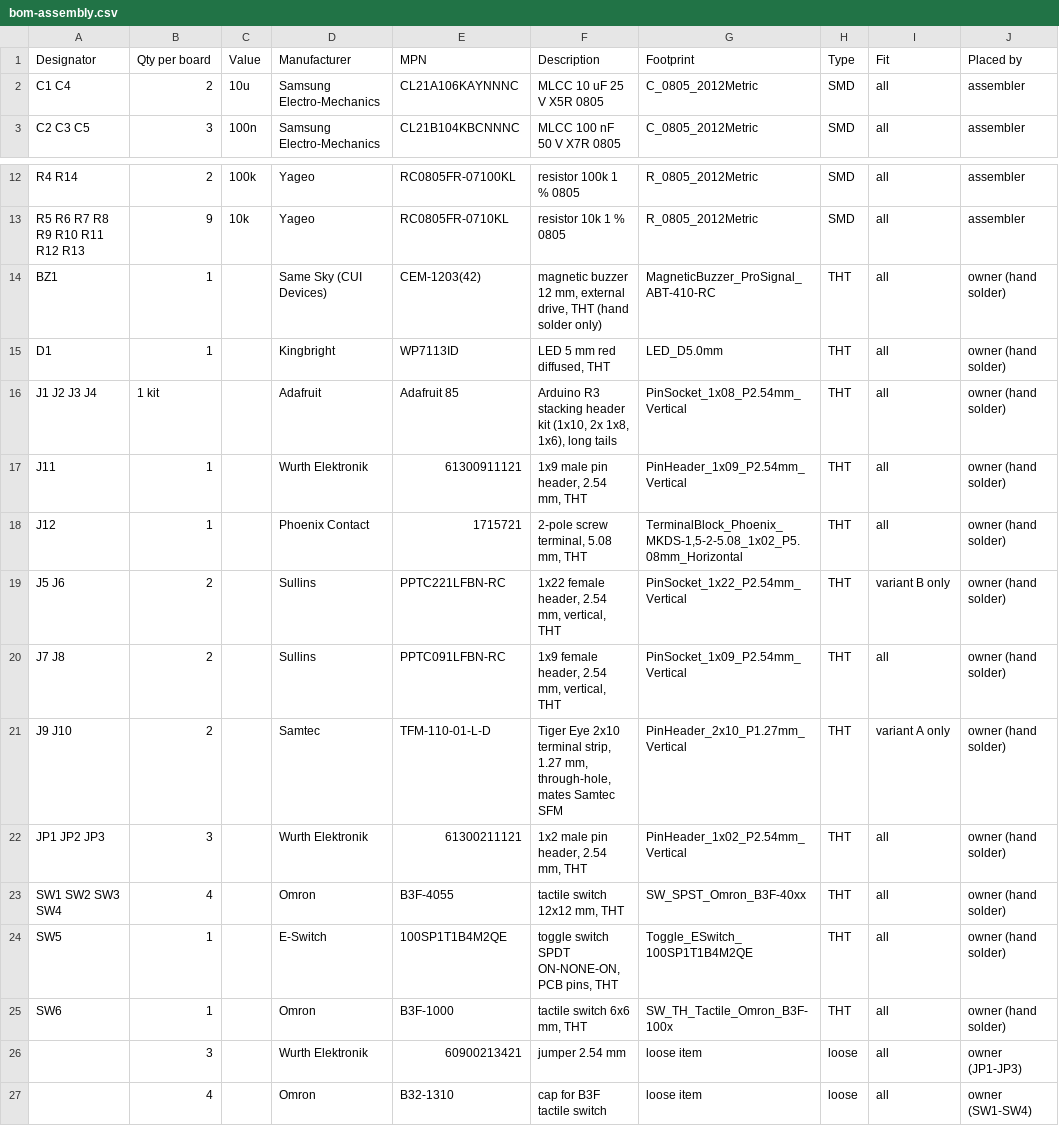
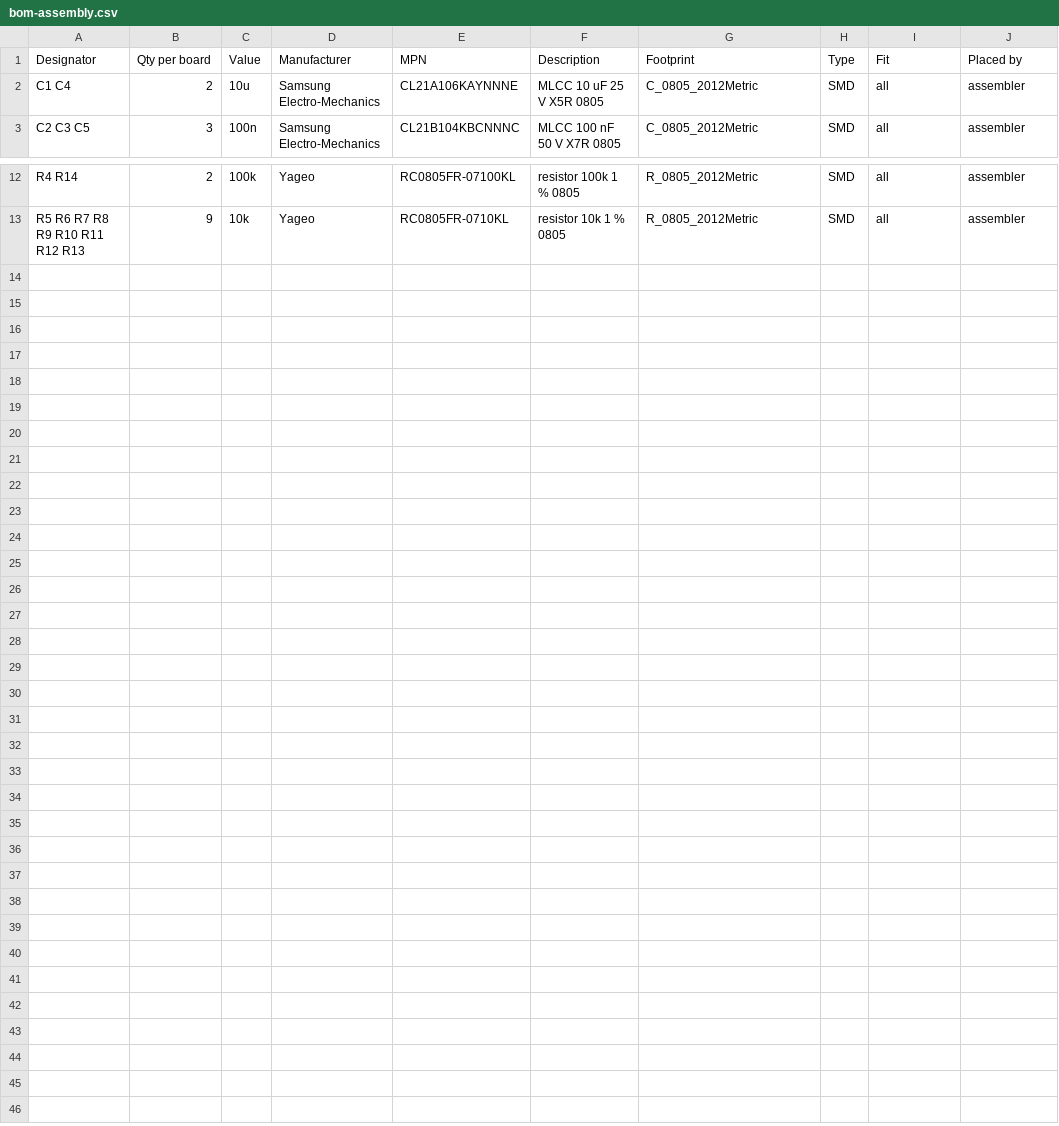
Before and after one commit to tmierzwa/WICI, a CSV file: hardware/dev-bench/fabrication/N1/assembly/bom-assembly.csv, drawn as a sheet; only a part is shown, gaps mark what is left out.

```diff
--- a/hardware/dev-bench/fabrication/N1/assembly/bom-assembly.csv
+++ b/hardware/dev-bench/fabrication/N1/assembly/bom-assembly.csv
@@ -1,3 +1,3 @@
 Designator,Qty per board,Value,Manufacturer,MPN,Description,Footprint,Type,Fit,Placed by
-C1 C4,2,10u,Samsung Electro-Mechanics,CL21A106KAYNNNC,MLCC 10 uF 25 V X5R 0805,C_0805_2012Metric,SMD,all,assembler
+C1 C4,2,10u,Samsung Electro-Mechanics,CL21A106KAYNNNE,MLCC 10 uF 25 V X5R 0805,C_0805_2012Metric,SMD,all,assembler
 C2 C3 C5,3,100n,Samsung Electro-Mechanics,CL21B104KBCNNNC,MLCC 100 nF 50 V X7R 0805,C_0805_2012Metric,SMD,all,assembler
@@ -13,15 +13 @@ R4 R14,2,100k,Yageo,RC0805FR-07100KL,resistor 100k 1 % 0805,R_0805_2012Metric,SM
 R5 R6 R7 R8 R9 R10 R11 R12 R13,9,10k,Yageo,RC0805FR-0710KL,resistor 10k 1 % 0805,R_0805_2012Metric,SMD,all,assembler
-BZ1,1,,Same Sky (CUI Devices),CEM-1203(42),"magnetic buzzer 12 mm, external drive, THT (hand solder only)",MagneticBuzzer_ProSignal_ABT-410-RC,THT,all,owner (hand solder)
-D1,1,,Kingbright,WP7113ID,"LED 5 mm red diffused, THT",LED_D5.0mm,THT,all,owner (hand solder)
-J1 J2 J3 J4,1 kit,,Adafruit,Adafruit 85,"Arduino R3 stacking header kit (1x10, 2x 1x8, 1x6), long tails",PinSocket_1x08_P2.54mm_Vertical,THT,all,owner (hand solder)
-J11,1,,Wurth Elektronik,61300911121,"1x9 male pin header, 2.54 mm, THT",PinHeader_1x09_P2.54mm_Vertical,THT,all,owner (hand solder)
-J12,1,,Phoenix Contact,1715721,"2-pole screw terminal, 5.08 mm, THT","TerminalBlock_Phoenix_MKDS-1,5-2-5.08_1x02_P5.08mm_Horizontal",THT,all,owner (hand solder)
-J5 J6,2,,Sullins,PPTC221LFBN-RC,"1x22 female header, 2.54 mm, vertical, THT",PinSocket_1x22_P2.54mm_Vertical,THT,variant B only,owner (hand solder)
-J7 J8,2,,Sullins,PPTC091LFBN-RC,"1x9 female header, 2.54 mm, vertical, THT",PinSocket_1x09_P2.54mm_Vertical,THT,all,owner (hand solder)
-J9 J10,2,,Samtec,TFM-110-01-L-D,"Tiger Eye 2x10 terminal strip, 1.27 mm, through-hole, mates Samtec SFM",PinHeader_2x10_P1.27mm_Vertical,THT,variant A only,owner (hand solder)
-JP1 JP2 JP3,3,,Wurth Elektronik,61300211121,"1x2 male pin header, 2.54 mm, THT",PinHeader_1x02_P2.54mm_Vertical,THT,all,owner (hand solder)
-SW1 SW2 SW3 SW4,4,,Omron,B3F-4055,"tactile switch 12x12 mm, THT",SW_SPST_Omron_B3F-40xx,THT,all,owner (hand solder)
-SW5,1,,E-Switch,100SP1T1B4M2QE,"toggle switch SPDT ON-NONE-ON, PCB pins, THT",Toggle_ESwitch_100SP1T1B4M2QE,THT,all,owner (hand solder)
-SW6,1,,Omron,B3F-1000,"tactile switch 6x6 mm, THT",SW_TH_Tactile_Omron_B3F-100x,THT,all,owner (hand solder)
-,3,,Wurth Elektronik,60900213421,jumper 2.54 mm,loose item,loose,all,owner (JP1-JP3)
-,4,,Omron,B32-1310,cap for B3F tactile switch,loose item,loose,all,owner (SW1-SW4)
```
Also changed, not shown: hardware/dev-bench/bom.csv, hardware/dev-bench/fabrication/N1/assembly/bom.csv, 56 other files.
